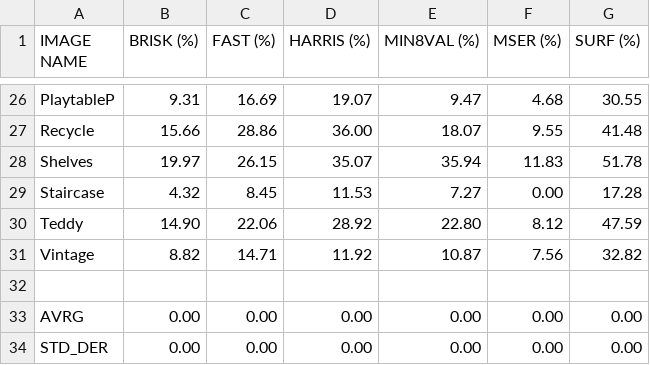
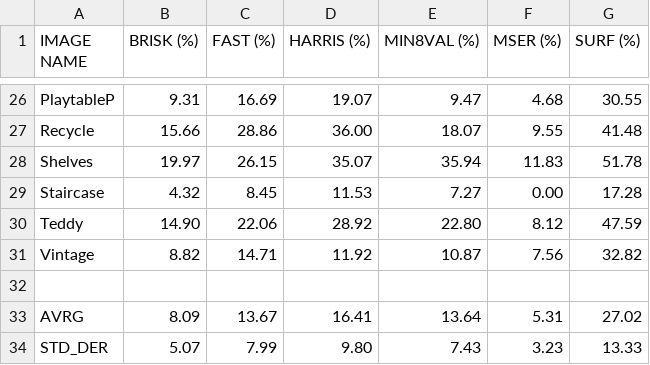
Before and after one commit to Carzuilha/MATLAB-MatchingComparision, a CSV file: outputs/Middlebury_SingleRts.csv, drawn as a sheet; only a part is shown, gaps mark what is left out; the diff names each change by its address in the sheet, - before the commit and + after, or states it on an @@ line.

```diff
--- a/outputs/Middlebury_SingleRts.csv
+++ b/outputs/Middlebury_SingleRts.csv
-B33 (BRISK (%)): 0.00
+B33 (BRISK (%)): 8.09
-C33 (FAST (%)): 0.00
+C33 (FAST (%)): 13.67
-D33 (HARRIS (%)): 0.00
+D33 (HARRIS (%)): 16.41
-E33 (MIN8VAL (%)): 0.00
+E33 (MIN8VAL (%)): 13.64
-F33 (MSER (%)): 0.00
+F33 (MSER (%)): 5.31
-G33 (SURF (%)): 0.00
+G33 (SURF (%)): 27.02
-B34 (BRISK (%)): 0.00
+B34 (BRISK (%)): 5.07
-C34 (FAST (%)): 0.00
+C34 (FAST (%)): 7.99
-D34 (HARRIS (%)): 0.00
+D34 (HARRIS (%)): 9.80
-E34 (MIN8VAL (%)): 0.00
+E34 (MIN8VAL (%)): 7.43
-F34 (MSER (%)): 0.00
+F34 (MSER (%)): 3.23
-G34 (SURF (%)): 0.00
+G34 (SURF (%)): 13.33
```
Also changed, not shown: outputs/Middlebury_SingleMtc.csv, 4 other files.
